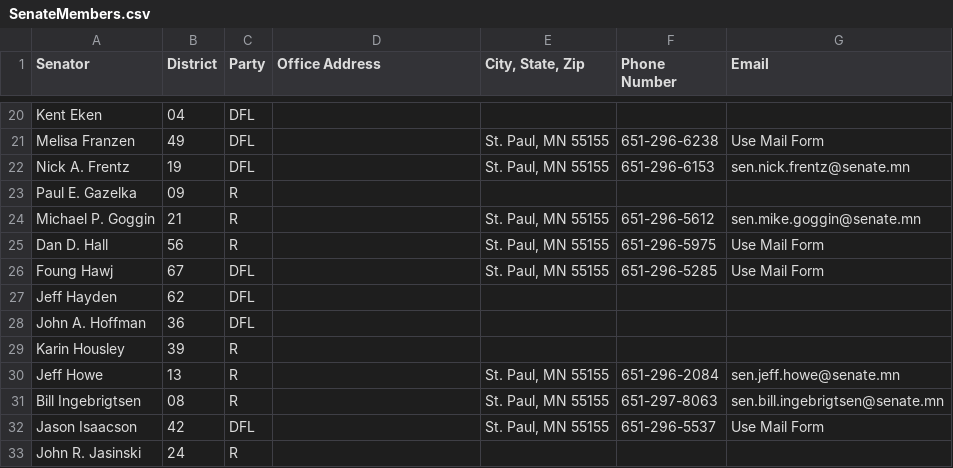
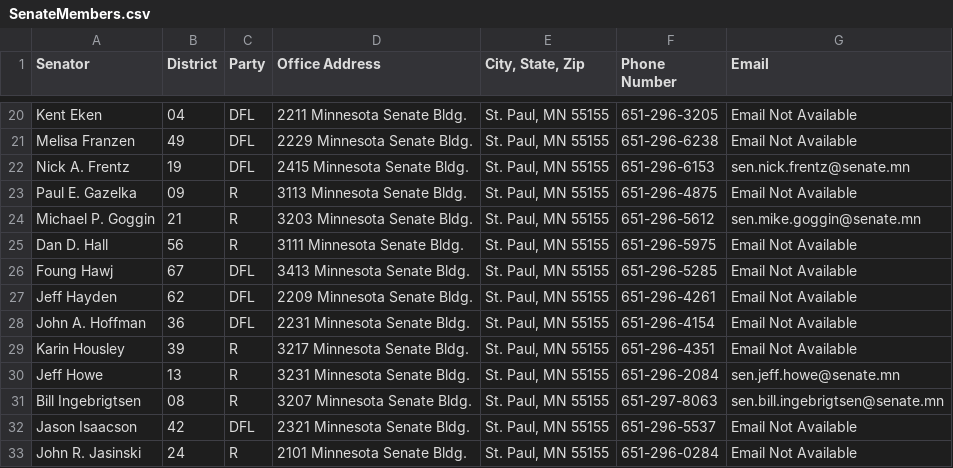
Before and after one commit to jnordberg1/Congressional, a CSV file: SenateMembers.csv, drawn as a sheet; only a part is shown, gaps mark what is left out; the diff covers the shown part only; the diff names each change by its address in the sheet, - before the commit and + after, or states it on an @@ line.

```diff
--- a/SenateMembers.csv
+++ b/SenateMembers.csv
-D20 (Office Address): (empty)
+D20 (Office Address): 2211 Minnesota Senate Bldg.
-E20 (City, State, Zip): (empty)
+E20 (City, State, Zip): St. Paul, MN 55155
-F20 (Phone Number): (empty)
+F20 (Phone Number): 651-296-3205
-G20 (Email): (empty)
+G20 (Email): Email Not Available
-D21 (Office Address): (empty)
+D21 (Office Address): 2229 Minnesota Senate Bldg.
-G21 (Email): Use Mail Form
+G21 (Email): Email Not Available
-D22 (Office Address): (empty)
+D22 (Office Address): 2415 Minnesota Senate Bldg.
-D23 (Office Address): (empty)
+D23 (Office Address): 3113 Minnesota Senate Bldg.
-E23 (City, State, Zip): (empty)
+E23 (City, State, Zip): St. Paul, MN 55155
-F23 (Phone Number): (empty)
+F23 (Phone Number): 651-296-4875
-G23 (Email): (empty)
+G23 (Email): Email Not Available
-D24 (Office Address): (empty)
+D24 (Office Address): 3203 Minnesota Senate Bldg.
-D25 (Office Address): (empty)
+D25 (Office Address): 3111 Minnesota Senate Bldg.
-G25:G26 (Email): Use Mail Form
+G25:G26 (Email): Email Not Available
-D26 (Office Address): (empty)
+D26 (Office Address): 3413 Minnesota Senate Bldg.
-D27 (Office Address): (empty)
+D27 (Office Address): 2209 Minnesota Senate Bldg.
-E27:E29 (City, State, Zip): (empty)
+E27:E29 (City, State, Zip): St. Paul, MN 55155
-F27 (Phone Number): (empty)
+F27 (Phone Number): 651-296-4261
-G27:G29 (Email): (empty)
+G27:G29 (Email): Email Not Available
-D28 (Office Address): (empty)
+D28 (Office Address): 2231 Minnesota Senate Bldg.
-F28 (Phone Number): (empty)
+F28 (Phone Number): 651-296-4154
-D29 (Office Address): (empty)
+D29 (Office Address): 3217 Minnesota Senate Bldg.
-F29 (Phone Number): (empty)
+F29 (Phone Number): 651-296-4351
-D30 (Office Address): (empty)
+D30 (Office Address): 3231 Minnesota Senate Bldg.
-D31 (Office Address): (empty)
+D31 (Office Address): 3207 Minnesota Senate Bldg.
-D32 (Office Address): (empty)
+D32 (Office Address): 2321 Minnesota Senate Bldg.
-G32 (Email): Use Mail Form
+G32 (Email): Email Not Available
-D33 (Office Address): (empty)
+D33 (Office Address): 2101 Minnesota Senate Bldg.
-E33 (City, State, Zip): (empty)
+E33 (City, State, Zip): St. Paul, MN 55155
-F33 (Phone Number): (empty)
+F33 (Phone Number): 651-296-0284
-G33 (Email): (empty)
+G33 (Email): Email Not Available
```
Also changed, not shown: 111 edited cells elsewhere in this file, 2 other files.
